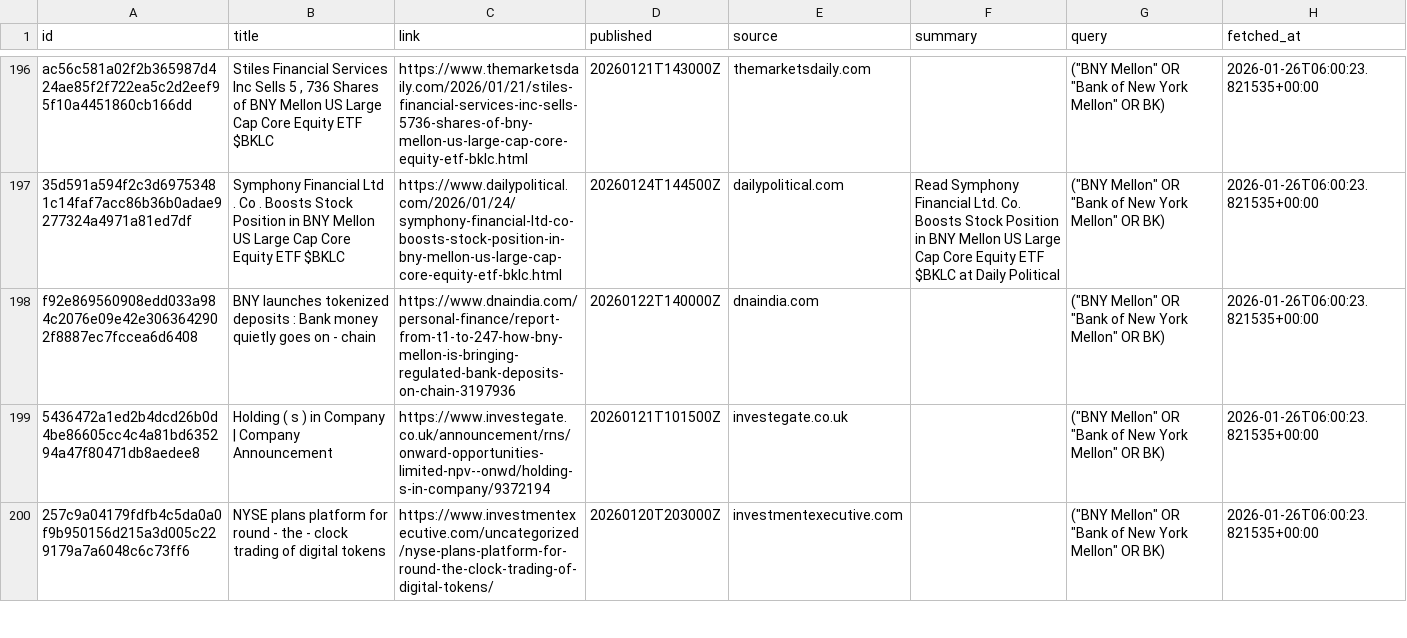
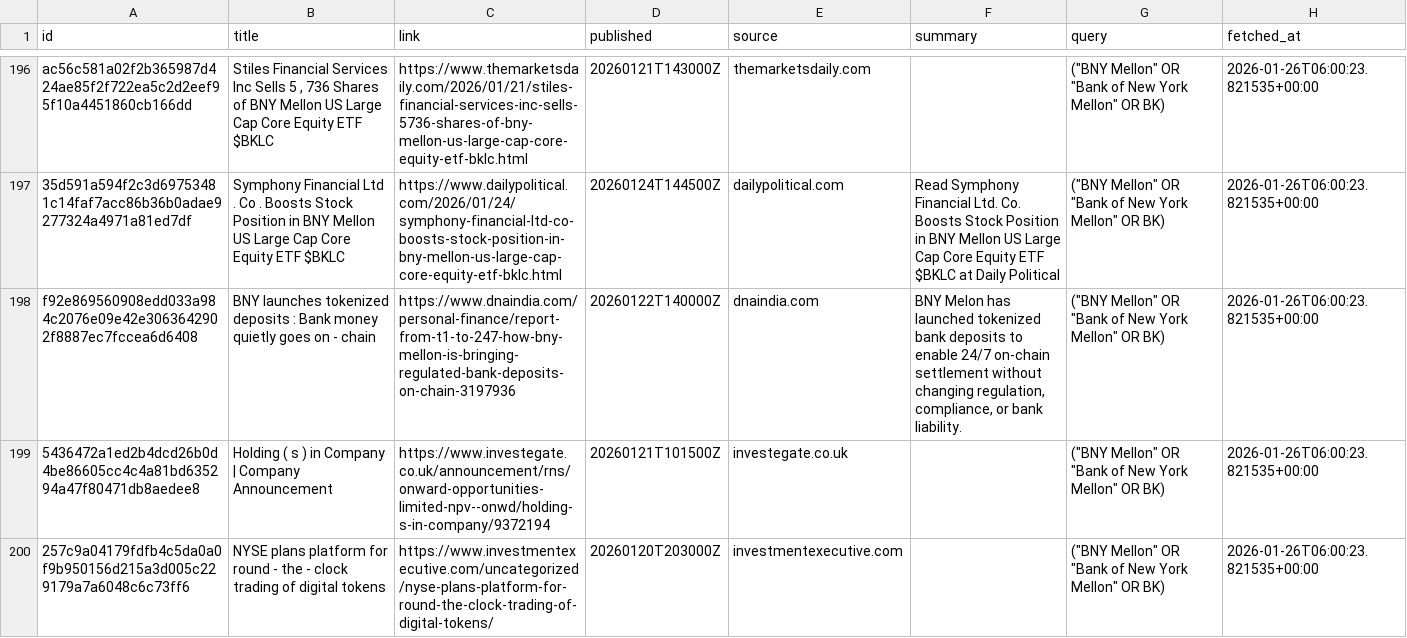
Before and after one commit to jahnavi-maddhuri/bny-ai-risk-management, a CSV file: news_feeds/gdelt/data/gdelt_news.csv, drawn as a sheet; only a part is shown, gaps mark what is left out; the diff covers the shown part only.

```diff
--- a/news_feeds/gdelt/data/gdelt_news.csv
+++ b/news_feeds/gdelt/data/gdelt_news.csv
@@ -197,3 +197,3 @@ ac56c581a02f2b365987d424ae85f2f722ea5c2d2eef95f10a4451860cb166dd,"Stiles Financi
 35d591a594f2c3d69753481c14faf7acc86b36b0adae9277324a4971a81ed7df,Symphony Financial Ltd . Co . Boosts Stock Position in BNY Mellon US Large Cap Core Equity ETF $BKLC,https://www.dailypolitical.com/2026/01/24/symphony-financial-ltd-co-boosts-stock-position-in-bny-mellon-us-large-cap-core-equity-etf-bklc.html,20260124T144500Z,dailypolitical.com,Read Symphony Financial Ltd. Co. Boosts Stock Position in BNY Mellon US Large Cap Core Equity ETF $BKLC at Daily Political,"(""BNY Mellon"" OR ""Bank of New York Mellon"" OR BK)",2026-01-26T06:00:23.821535+00:00
-f92e869560908edd033a984c2076e09e42e3063642902f8887ec7fccea6d6408,BNY launches tokenized deposits : Bank money quietly goes on - chain,https://www.dnaindia.com/personal-finance/report-from-t1-to-247-how-bny-mellon-is-bringing-regulated-bank-deposits-on-chain-3197936,20260122T140000Z,dnaindia.com,,"(""BNY Mellon"" OR ""Bank of New York Mellon"" OR BK)",2026-01-26T06:00:23.821535+00:00
+f92e869560908edd033a984c2076e09e42e3063642902f8887ec7fccea6d6408,BNY launches tokenized deposits : Bank money quietly goes on - chain,https://www.dnaindia.com/personal-finance/report-from-t1-to-247-how-bny-mellon-is-bringing-regulated-bank-deposits-on-chain-3197936,20260122T140000Z,dnaindia.com,"BNY Melon has launched tokenized bank deposits to enable 24/7 on-chain settlement without changing regulation, compliance, or bank liability.","(""BNY Mellon"" OR ""Bank of New York Mellon"" OR BK)",2026-01-26T06:00:23.821535+00:00
 5436472a1ed2b4dcd26b0d4be86605cc4c4a81bd635294a47f80471db8aedee8,Holding ( s ) in Company | Company Announcement,https://www.investegate.co.uk/announcement/rns/onward-opportunities-limited-npv--onwd/holding-s-in-company/9372194,20260121T101500Z,investegate.co.uk,,"(""BNY Mellon"" OR ""Bank of New York Mellon"" OR BK)",2026-01-26T06:00:23.821535+00:00
```
Also changed, not shown: 9 edited cells elsewhere in this file.
